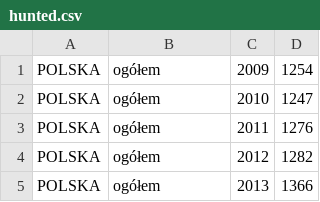
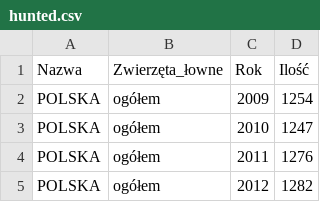
Before and after one commit to Isveri/IntegracjaProjekt, a CSV file: src/main/resources/hunted.csv, drawn as a sheet; only a part is shown; the shorter side is filled out with more unchanged rows.

```diff
--- a/src/main/resources/hunted.csv
+++ b/src/main/resources/hunted.csv
@@ -1 +1,2 @@
+Nazwa,Zwierzęta_łowne,Rok,Ilość
 POLSKA,ogółem,2009,1254
```
Also changed, not shown: 3 other files.
